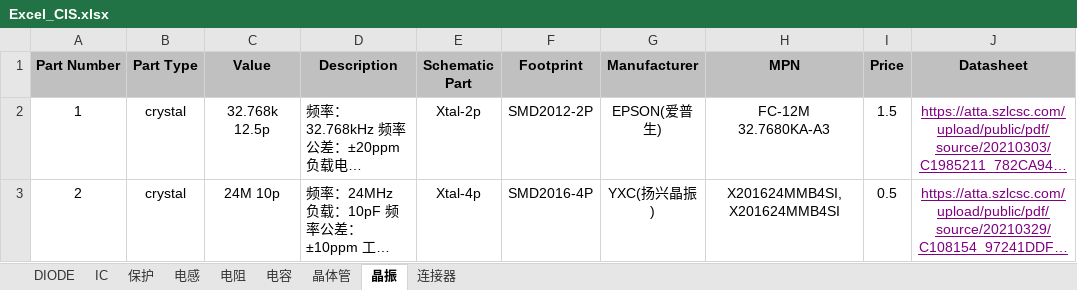
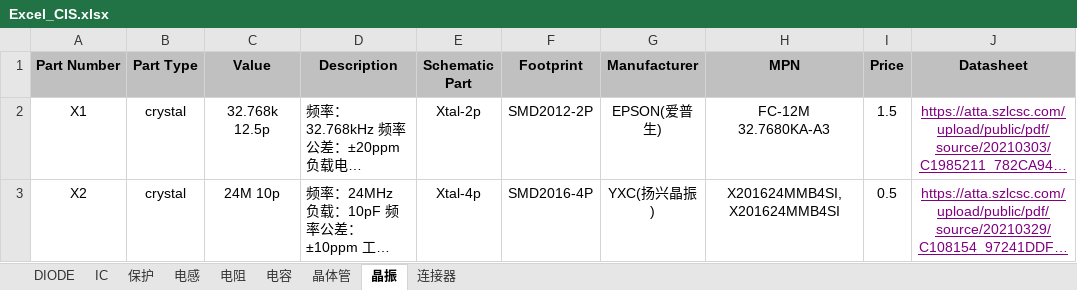
Before and after one commit to DaiQiYua/Cadence_LIB, an Excel workbook: Excel_CIS.xlsx, sheet 晶振, drawn as a sheet; long unchanged cells end in …; values as stored, in another font and other column widths than the file's, no borders; the diff names each change by its address in the sheet, - before the commit and + after, or states it on an @@ line.

```diff
--- a/Excel_CIS.xlsx (sheet 晶振)
+++ b/Excel_CIS.xlsx (sheet 晶振)
-A2 (Part Number): 1
+A2 (Part Number): X1
-A3 (Part Number): 2
+A3 (Part Number): X2
```
Also changed, not shown: sheet 电容, sheet 电阻, sheet IC, sheet DIODE, sheet 电感, 3 other files.
